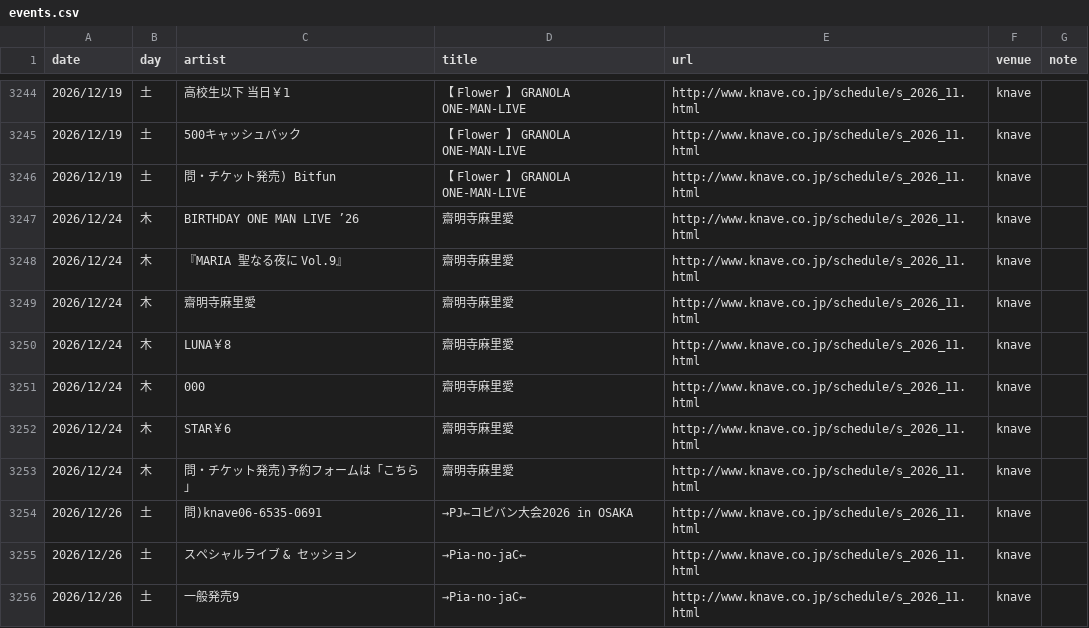
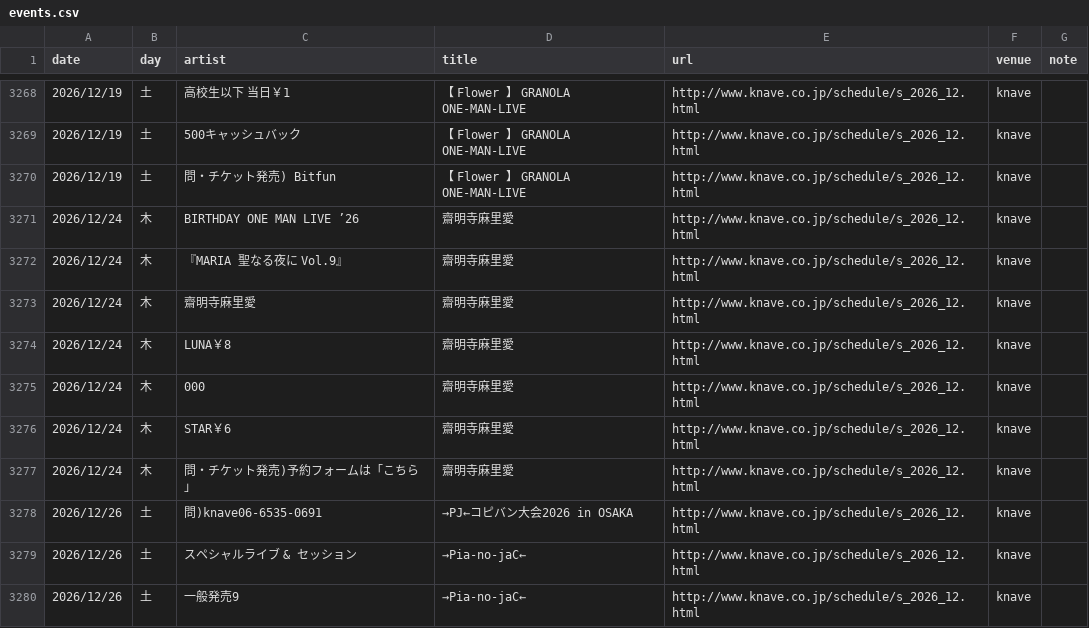
Before and after one commit to yoshitaka-ishizu/livesearch, a CSV file: backend/data/events.csv, drawn as a sheet; only a part is shown, gaps mark what is left out; the diff covers the shown part only.

```diff
--- a/backend/data/events.csv
+++ b/backend/data/events.csv
@@ -3244,13 +3268,13 @@ date,day,artist,title,url,venue,note
-2026/12/19,土,高校生以下 当日￥1,【 Flower 】 GRANOLA ONE-MAN-LIVE,http://www.knave.co.jp/schedule/s_2026_11.html,knave,
-2026/12/19,土,500キャッシュバック,【 Flower 】 GRANOLA ONE-MAN-LIVE,http://www.knave.co.jp/schedule/s_2026_11.html,knave,
-2026/12/19,土,問・チケット発売) Bitfun,【 Flower 】 GRANOLA ONE-MAN-LIVE,http://www.knave.co.jp/schedule/s_2026_11.html,knave,
-2026/12/24,木,BIRTHDAY ONE MAN LIVE ’26,齋明寺麻里愛,http://www.knave.co.jp/schedule/s_2026_11.html,knave,
-2026/12/24,木,『MARIA 聖なる夜に Vol.9』,齋明寺麻里愛,http://www.knave.co.jp/schedule/s_2026_11.html,knave,
-2026/12/24,木,齋明寺麻里愛,齋明寺麻里愛,http://www.knave.co.jp/schedule/s_2026_11.html,knave,
-2026/12/24,木,LUNA￥8,齋明寺麻里愛,http://www.knave.co.jp/schedule/s_2026_11.html,knave,
-2026/12/24,木,000,齋明寺麻里愛,http://www.knave.co.jp/schedule/s_2026_11.html,knave,
-2026/12/24,木,STAR￥6,齋明寺麻里愛,http://www.knave.co.jp/schedule/s_2026_11.html,knave,
-2026/12/24,木,問・チケット発売)予約フォームは「こちら」,齋明寺麻里愛,http://www.knave.co.jp/schedule/s_2026_11.html,knave,
-2026/12/26,土,問)knave06-6535-0691,→PJ←コピバン大会2026 in OSAKA,http://www.knave.co.jp/schedule/s_2026_11.html,knave,
-2026/12/26,土,スペシャルライブ & セッション,→Pia-no-jaC←,http://www.knave.co.jp/schedule/s_2026_11.html,knave,
-2026/12/26,土,一般発売9,→Pia-no-jaC←,http://www.knave.co.jp/schedule/s_2026_11.html,knave,
+2026/12/19,土,高校生以下 当日￥1,【 Flower 】 GRANOLA ONE-MAN-LIVE,http://www.knave.co.jp/schedule/s_2026_12.html,knave,
+2026/12/19,土,500キャッシュバック,【 Flower 】 GRANOLA ONE-MAN-LIVE,http://www.knave.co.jp/schedule/s_2026_12.html,knave,
+2026/12/19,土,問・チケット発売) Bitfun,【 Flower 】 GRANOLA ONE-MAN-LIVE,http://www.knave.co.jp/schedule/s_2026_12.html,knave,
+2026/12/24,木,BIRTHDAY ONE MAN LIVE ’26,齋明寺麻里愛,http://www.knave.co.jp/schedule/s_2026_12.html,knave,
+2026/12/24,木,『MARIA 聖なる夜に Vol.9』,齋明寺麻里愛,http://www.knave.co.jp/schedule/s_2026_12.html,knave,
+2026/12/24,木,齋明寺麻里愛,齋明寺麻里愛,http://www.knave.co.jp/schedule/s_2026_12.html,knave,
+2026/12/24,木,LUNA￥8,齋明寺麻里愛,http://www.knave.co.jp/schedule/s_2026_12.html,knave,
+2026/12/24,木,000,齋明寺麻里愛,http://www.knave.co.jp/schedule/s_2026_12.html,knave,
+2026/12/24,木,STAR￥6,齋明寺麻里愛,http://www.knave.co.jp/schedule/s_2026_12.html,knave,
+2026/12/24,木,問・チケット発売)予約フォームは「こちら」,齋明寺麻里愛,http://www.knave.co.jp/schedule/s_2026_12.html,knave,
+2026/12/26,土,問)knave06-6535-0691,→PJ←コピバン大会2026 in OSAKA,http://www.knave.co.jp/schedule/s_2026_12.html,knave,
+2026/12/26,土,スペシャルライブ & セッション,→Pia-no-jaC←,http://www.knave.co.jp/schedule/s_2026_12.html,knave,
+2026/12/26,土,一般発売9,→Pia-no-jaC←,http://www.knave.co.jp/schedule/s_2026_12.html,knave,
```
Also changed, not shown: 24 added rows and 35 edited cells elsewhere in this file, 1 other file.
